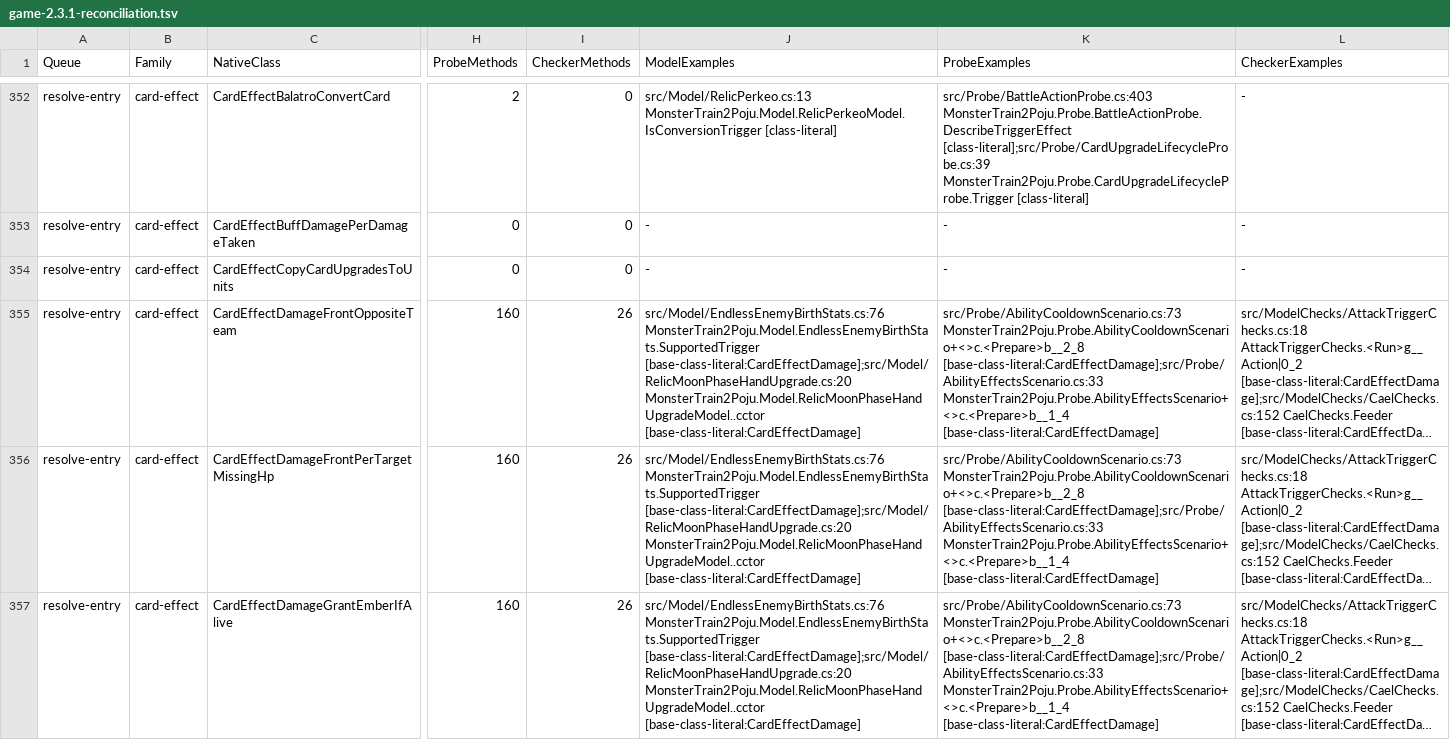
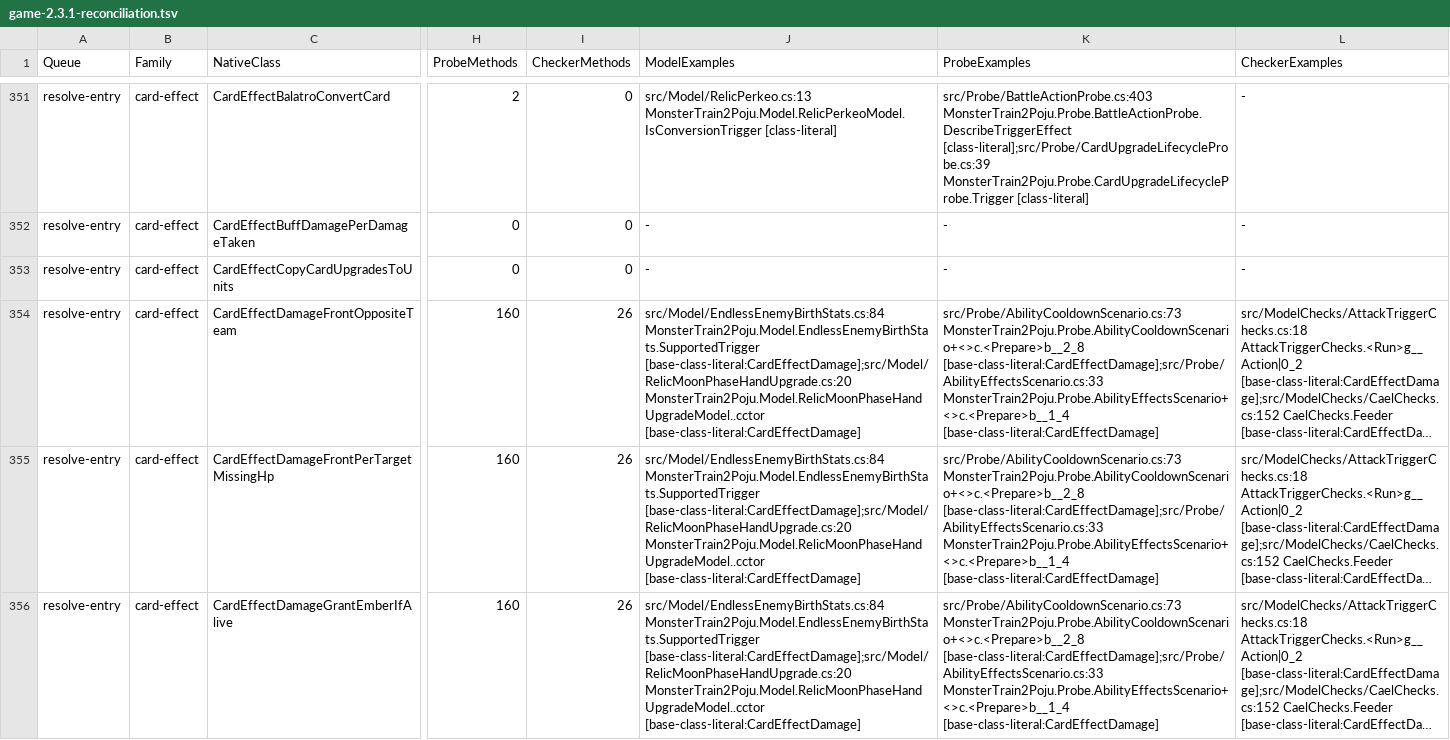
Before and after one commit to netcan/monster-train2-solver, a TSV file: docs/inventory/game-2.3.1-reconciliation.tsv, drawn as a sheet; only a part is shown, gaps mark what is left out; long unchanged cells end in …; addresses are those after the commit; the diff covers the shown part only; the diff names each change by its address in the sheet, - before the commit and + after, or states it on an @@ line.

```diff
--- a/docs/inventory/game-2.3.1-reconciliation.tsv
+++ b/docs/inventory/game-2.3.1-reconciliation.tsv
-J354:J356 (ModelExamples): src/Model/EndlessEnemyBirthStats.cs:76 MonsterTrain2Poju.Model.EndlessEnemyBirthStats.SupportedTrigger [base-class-literal:CardEffectDamage];src/Model/RelicMoonPhaseHandUpgrade.cs:20…
+J354:J356 (ModelExamples): src/Model/EndlessEnemyBirthStats.cs:84 MonsterTrain2Poju.Model.EndlessEnemyBirthStats.SupportedTrigger [base-class-literal:CardEffectDamage];src/Model/RelicMoonPhaseHandUpgrade.cs:20…
```
Also changed, not shown: 1 added row, 1 removed row and 41 edited cells elsewhere in this file, 2 other files.
